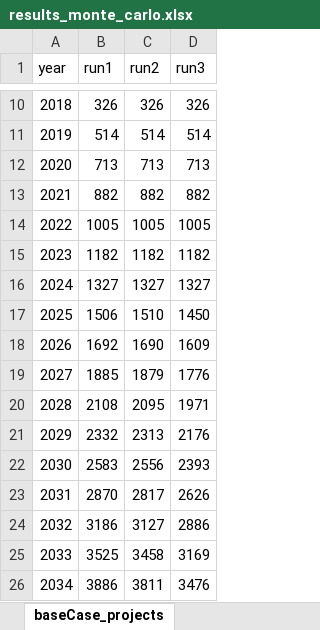
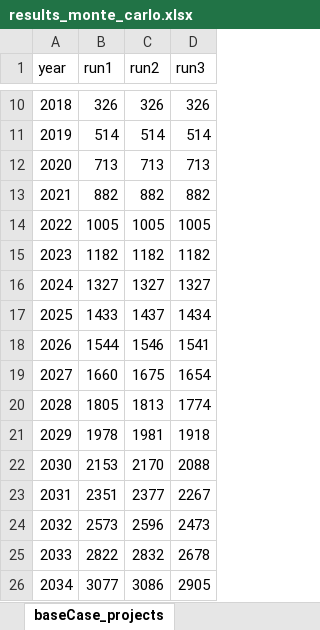
Before and after one commit to NEON-Research/Energy-community-potential-model, an Excel workbook: Energy community potential model/results_monte_carlo.xlsx, sheet baseCase_projects, drawn as a sheet; only a part is shown, gaps mark what is left out; values as stored, in another font and other column widths than the file's, no borders; the diff covers the shown part only; the diff names each change by its address in the sheet, - before the commit and + after, or states it on an @@ line.

```diff
--- a/Energy community potential model/results_monte_carlo.xlsx (sheet baseCase_projects)
+++ b/Energy community potential model/results_monte_carlo.xlsx (sheet baseCase_projects)
-B17 (run1): 1506
+B17 (run1): 1433
-C17 (run2): 1510
+C17 (run2): 1437
-D17 (run3): 1450
+D17 (run3): 1434
-B18 (run1): 1692
+B18 (run1): 1544
-C18 (run2): 1690
+C18 (run2): 1546
-D18 (run3): 1609
+D18 (run3): 1541
-B19 (run1): 1885
+B19 (run1): 1660
-C19 (run2): 1879
+C19 (run2): 1675
-D19 (run3): 1776
+D19 (run3): 1654
-B20 (run1): 2108
+B20 (run1): 1805
-C20 (run2): 2095
+C20 (run2): 1813
-D20 (run3): 1971
+D20 (run3): 1774
-B21 (run1): 2332
+B21 (run1): 1978
-C21 (run2): 2313
+C21 (run2): 1981
-D21 (run3): 2176
+D21 (run3): 1918
-B22 (run1): 2583
+B22 (run1): 2153
-C22 (run2): 2556
+C22 (run2): 2170
-D22 (run3): 2393
+D22 (run3): 2088
-B23 (run1): 2870
+B23 (run1): 2351
-C23 (run2): 2817
+C23 (run2): 2377
-D23 (run3): 2626
+D23 (run3): 2267
-B24 (run1): 3186
+B24 (run1): 2573
-C24 (run2): 3127
+C24 (run2): 2596
-D24 (run3): 2886
+D24 (run3): 2473
-B25 (run1): 3525
+B25 (run1): 2822
-C25 (run2): 3458
+C25 (run2): 2832
-D25 (run3): 3169
+D25 (run3): 2678
-B26 (run1): 3886
+B26 (run1): 3077
-C26 (run2): 3811
+C26 (run2): 3086
-D26 (run3): 3476
+D26 (run3): 2905
```
Also changed, not shown: 1 added row, 1 removed row and 48 edited cells elsewhere in this sheet, sheet highContagion_ECs, sheet highProf_ECs, sheet combined_ECs, sheet combined_projects, sheet highContagion_projects, sheet highProf_projects, 1 more sheet.
